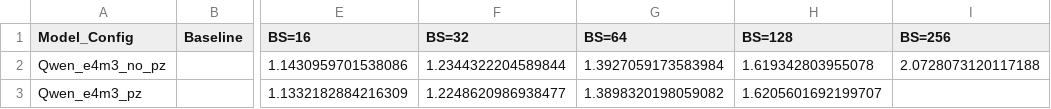
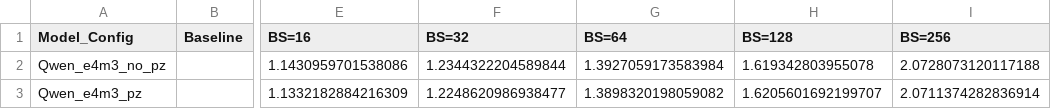
Before and after one commit to clee1994/finer_is_better, a CSV file: results_qwen_main.csv, drawn as a sheet; only a part is shown, gaps mark what is left out; the diff names each change by its address in the sheet, - before the commit and + after, or states it on an @@ line.

Commit message:
Update results for Qwen_e4m3_pz BS=256

```diff
--- a/results_qwen_main.csv
+++ b/results_qwen_main.csv
-I3 (BS=256): (empty)
+I3 (BS=256): 2.0711374282836914
```
